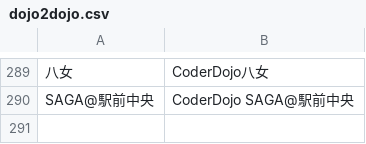
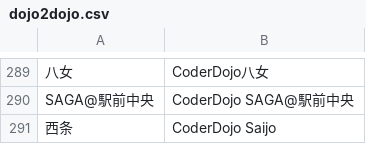
Before and after one commit to coderdojo-japan/map.coderdojo.jp, a CSV file: dojo2dojo.csv, drawn as a sheet; only a part is shown, gaps mark what is left out; the diff names each change by its address in the sheet, - before the commit and + after, or states it on an @@ line.

Commit message:
CoderDojo 西条のマッピングを追加
- dojo2dojo.csv に西条と CoderDojo Saijo のマッピングを追加
- 東広島市で毎月開催されている道場を地図に表示

```diff
--- a/dojo2dojo.csv
+++ b/dojo2dojo.csv
+row 291: 西条 | CoderDojo Saijo
```
Also changed, not shown: 2 other files.
